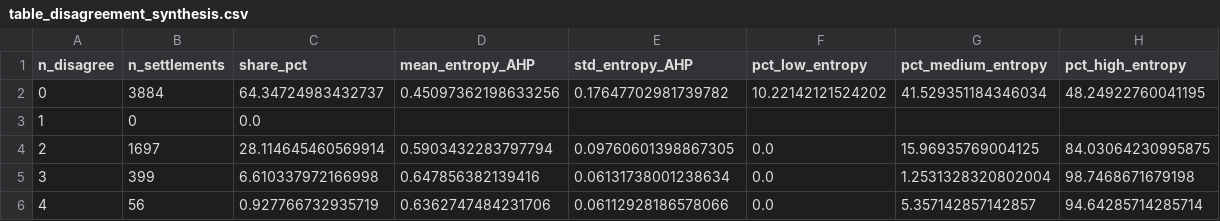
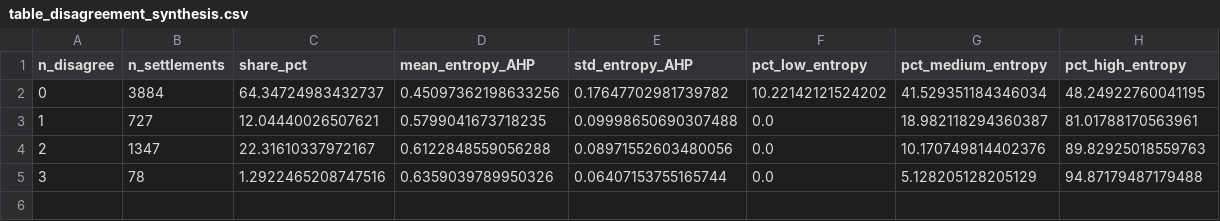
Before and after one commit to LukaStojanovic123/huff-gravitational-model-slovenia, a CSV file: outputs/tables/table_disagreement_synthesis.csv, drawn as a sheet.

```diff
--- a/outputs/tables/table_disagreement_synthesis.csv
+++ b/outputs/tables/table_disagreement_synthesis.csv
@@ -2,5 +2,4 @@ n_disagree,n_settlements,share_pct,mean_entropy_AHP,std_entropy_AHP,pct_low_entr
 0,3884,64.34724983432737,0.45097362198633256,0.17647702981739782,10.22142121524202,41.529351184346034,48.24922760041195
-1,0,0.0,,,,,
-2,1697,28.114645460569914,0.5903432283797794,0.09760601398867305,0.0,15.96935769004125,84.03064230995875
-3,399,6.610337972166998,0.647856382139416,0.06131738001238634,0.0,1.2531328320802004,98.7468671679198
-4,56,0.927766732935719,0.6362747484231706,0.06112928186578066,0.0,5.357142857142857,94.64285714285714
+1,727,12.04440026507621,0.5799041673718235,0.09998650690307488,0.0,18.982118294360387,81.01788170563961
+2,1347,22.31610337972167,0.6122848559056288,0.08971552603480056,0.0,10.170749814402376,89.82925018559763
+3,78,1.2922465208747516,0.6359039789950326,0.06407153755165744,0.0,5.128205128205129,94.87179487179488
```
Also changed, not shown: 2 other files.
